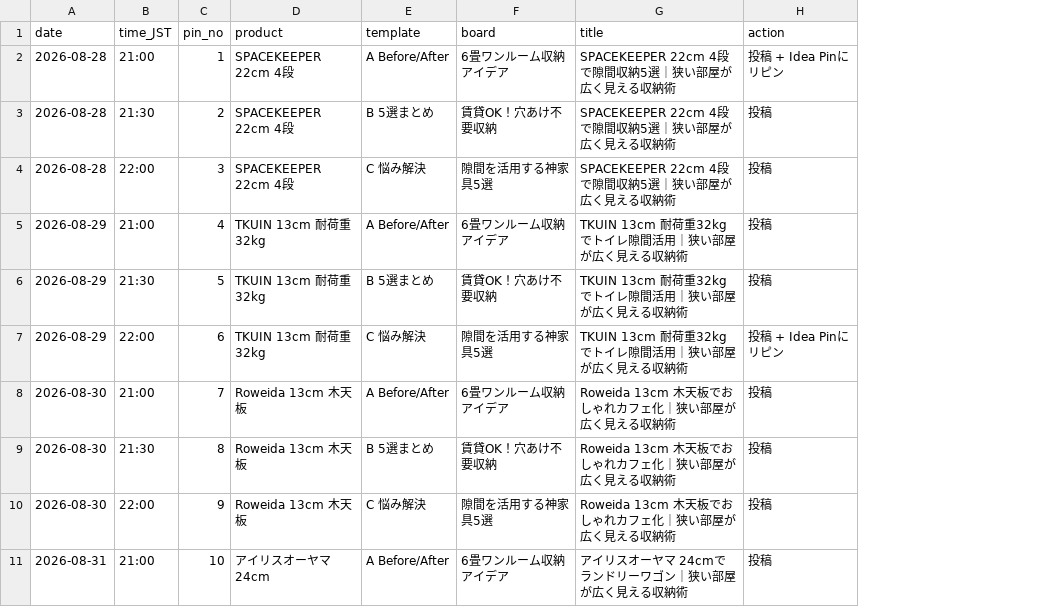
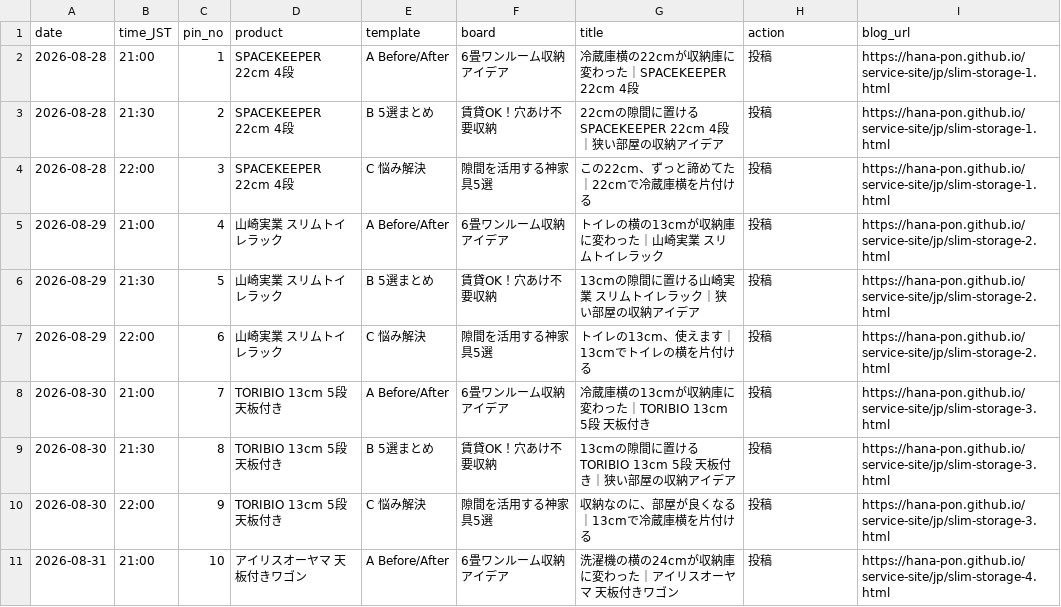
Before and after one commit to HANA-PON/service-site, a CSV file: content/slim-storage-jp/schedule_30days.csv, drawn as a sheet; only a part is shown; the diff covers the shown part only; the diff names each change by its address in the sheet, - before the commit and + after, or states it on an @@ line.

```diff
--- a/content/slim-storage-jp/schedule_30days.csv
+++ b/content/slim-storage-jp/schedule_30days.csv
+column I (blog_url), rows 2-11: https://hana-pon.github.io/service-site/jp/slim-storage-1.html | https://hana-pon.github.io/service-site/jp/slim-storage-1.html | https://hana-pon.github.io/service-site/jp/slim-storage-1.html | https://hana-pon.github.io/service-site/jp/slim-storage-2.html | https://hana-pon.github.io/service-site/jp/slim-storage-2.html | https://hana-pon.github.io/service-site/jp/slim-storage-2.html | https://hana-pon.github.io/service-site/jp/slim-storage-3.html | https://hana-pon.github.io/service-site/jp/slim-storage-3.html | https://hana-pon.github.io/service-site/jp/slim-storage-3.html | https://hana-pon.github.io/service-site/jp/slim-storage-4.html
-G2 (title): SPACEKEEPER 22cm 4段で隙間収納5選｜狭い部屋が広く見える収納術
+G2 (title): 冷蔵庫横の22cmが収納庫に変わった｜SPACEKEEPER 22cm 4段
-H2 (action): 投稿 + Idea Pinにリピン
+H2 (action): 投稿
-G3 (title): SPACEKEEPER 22cm 4段で隙間収納5選｜狭い部屋が広く見える収納術
+G3 (title): 22cmの隙間に置けるSPACEKEEPER 22cm 4段｜狭い部屋の収納アイデア
-G4 (title): SPACEKEEPER 22cm 4段で隙間収納5選｜狭い部屋が広く見える収納術
+G4 (title): この22cm、ずっと諦めてた｜22cmで冷蔵庫横を片付ける
-D5:D7 (product): TKUIN 13cm 耐荷重32kg
+D5:D7 (product): 山崎実業 スリムトイレラック
-G5 (title): TKUIN 13cm 耐荷重32kgでトイレ隙間活用｜狭い部屋が広く見える収納術
+G5 (title): トイレの横の13cmが収納庫に変わった｜山崎実業 スリムトイレラック
-G6 (title): TKUIN 13cm 耐荷重32kgでトイレ隙間活用｜狭い部屋が広く見える収納術
+G6 (title): 13cmの隙間に置ける山崎実業 スリムトイレラック｜狭い部屋の収納アイデア
-G7 (title): TKUIN 13cm 耐荷重32kgでトイレ隙間活用｜狭い部屋が広く見える収納術
+G7 (title): トイレの13cm、使えます｜13cmでトイレの横を片付ける
-H7 (action): 投稿 + Idea Pinにリピン
+H7 (action): 投稿
-D8:D10 (product): Roweida 13cm 木天板
+D8:D10 (product): TORIBIO 13cm 5段 天板付き
-G8 (title): Roweida 13cm 木天板でおしゃれカフェ化｜狭い部屋が広く見える収納術
+G8 (title): 冷蔵庫横の13cmが収納庫に変わった｜TORIBIO 13cm 5段 天板付き
-G9 (title): Roweida 13cm 木天板でおしゃれカフェ化｜狭い部屋が広く見える収納術
+G9 (title): 13cmの隙間に置けるTORIBIO 13cm 5段 天板付き｜狭い部屋の収納アイデア
-G10 (title): Roweida 13cm 木天板でおしゃれカフェ化｜狭い部屋が広く見える収納術
+G10 (title): 収納なのに、部屋が良くなる｜13cmで冷蔵庫横を片付ける
-D11 (product): アイリスオーヤマ 24cm
+D11 (product): アイリスオーヤマ 天板付きワゴン
-G11 (title): アイリスオーヤマ 24cmでランドリーワゴン｜狭い部屋が広く見える収納術
+G11 (title): 洗濯機の横の24cmが収納庫に変わった｜アイリスオーヤマ 天板付きワゴン
```
Also changed, not shown: 44 edited cells elsewhere in this file, content/slim-storage-jp/canva_bulk_30pins.csv, content/slim-storage-jp/pinterest_30pins.csv, 2 other files.
